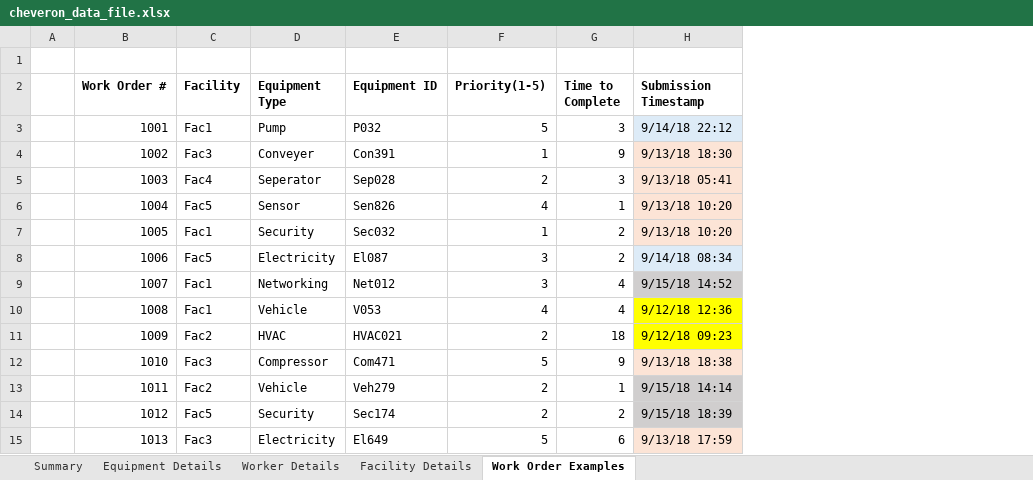
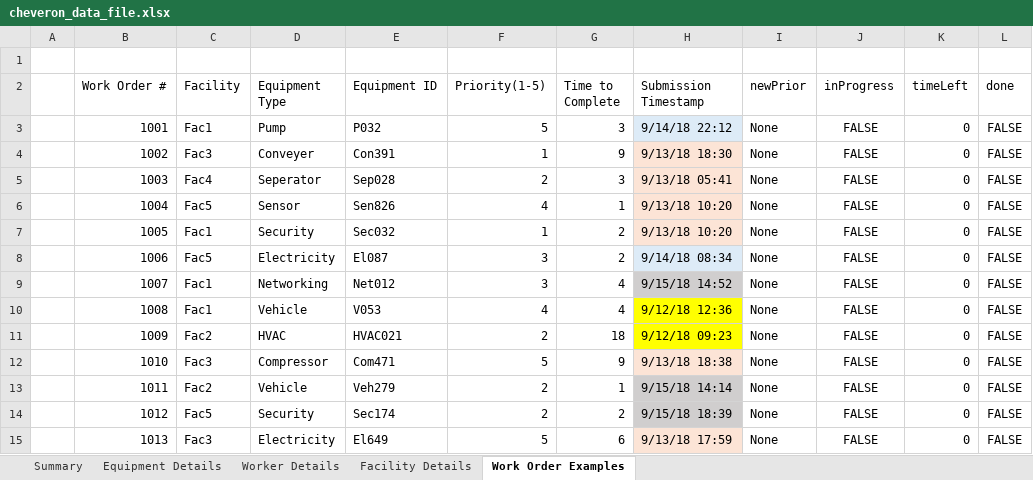
Before and after one commit to nkg3/HackRice11-OrderManagement, an Excel workbook: src/DataFiles/cheveron_data_file.xlsx, sheet Work Order Examples, drawn as a sheet; only a part is shown; values as stored, in another font and other column widths than the file's, no borders; the diff names each change by its address in the sheet, - before the commit and + after, or states it on an @@ line.

```diff
--- a/src/DataFiles/cheveron_data_file.xlsx (sheet Work Order Examples)
+++ b/src/DataFiles/cheveron_data_file.xlsx (sheet Work Order Examples)
+column I (newPrior), rows 3-15: all None
+column J (inProgress), rows 3-15: all FALSE
+column K (timeLeft), rows 3-15: all 0
+column L (done), rows 3-15: all FALSE
-B2:H2 bold: on
+B2:H2 bold: off
```
Also changed, not shown: sheet Worker Details, sheet Facility Details, sheet Equipment Details, sheet Summary, 1 other file.
